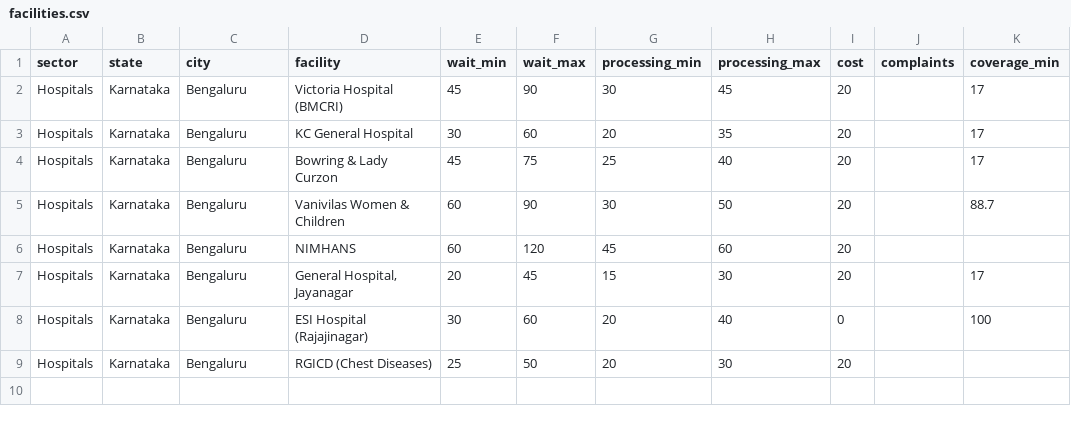
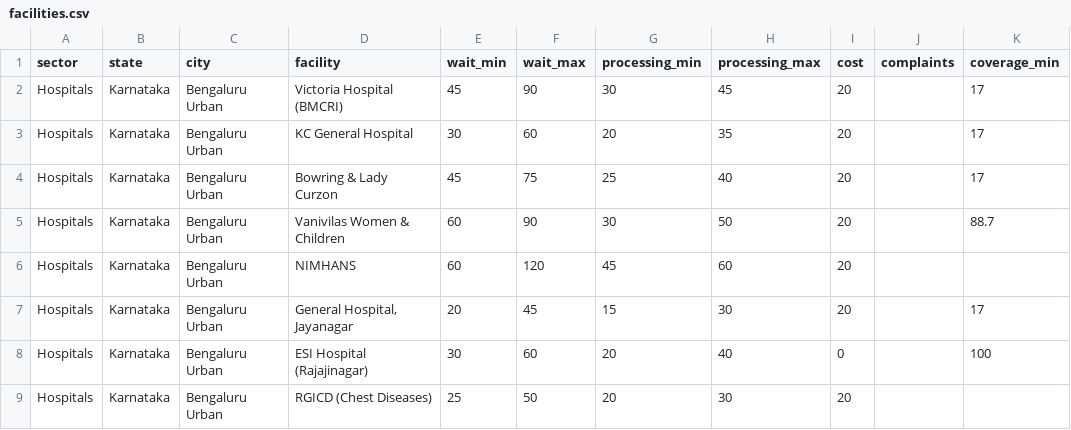
Before and after one commit to anuskajaiswal/Govt-Efficiency, a CSV file: data/facilities.csv, drawn as a sheet; only a part is shown; the diff names each change by its address in the sheet, - before the commit and + after, or states it on an @@ line.

Commit message:
Fix city name for Bengaluru Urban hospitals

```diff
--- a/data/facilities.csv
+++ b/data/facilities.csv
-C2:C9 (city): Bengaluru
+C2:C9 (city): Bengaluru Urban
```
